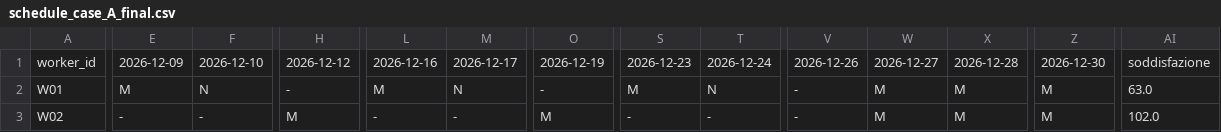
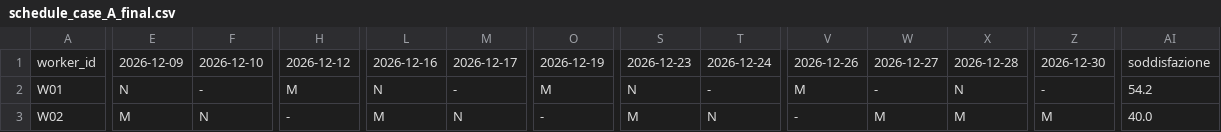
Before and after one commit to Sebastiano2002/Ai-Scheduler, a CSV file: schedule_case_A_final.csv, drawn as a sheet; only a part is shown, gaps mark what is left out; the diff covers the shown part only; the diff names each change by its address in the sheet, - before the commit and + after, or states it on an @@ line.

Commit message:
Versione finale

```diff
--- a/schedule_case_A_final.csv
+++ b/schedule_case_A_final.csv
-E2: M
+E2: N
-F2: N
+F2: -
-H2: -
+H2: M
-L2: M
+L2: N
-M2: N
+M2: -
-O2: -
+O2: M
-S2: M
+S2: N
-T2: N
+T2: -
-V2: -
+V2: M
-W2: M
+W2: -
-X2: M
+X2: N
-Z2: M
+Z2: -
-AI2: 63.0
+AI2: 54.2
-E3: -
+E3: M
-F3: -
+F3: N
-H3: M
+H3: -
-L3: -
+L3: M
-M3: -
+M3: N
-O3: M
+O3: -
-S3: -
+S3: M
-T3: -
+T3: N
-AI3: 102.0
+AI3: 40.0
```
Also changed, not shown: 122 edited cells elsewhere in this file, schedule_case_A.csv, 8 other files.
